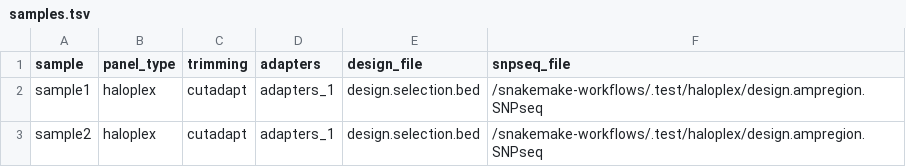
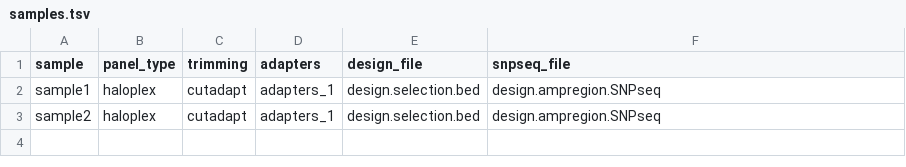
Before and after one commit to clinical-genomics-uppsala/CAPS, a TSV file: .test/haloplex/samples.tsv, drawn as a sheet.

```diff
--- a/.test/haloplex/samples.tsv
+++ b/.test/haloplex/samples.tsv
@@ -1,3 +1,3 @@
 sample	panel_type	trimming	adapters	design_file	snpseq_file
-sample1	haloplex	cutadapt	adapters_1	design.selection.bed	/snakemake-workflows/.test/haloplex/design.ampregion.SNPseq
-sample2	haloplex	cutadapt	adapters_1	design.selection.bed	/snakemake-workflows/.test/haloplex/design.ampregion.SNPseq
+sample1	haloplex	cutadapt	adapters_1	design.selection.bed	design.ampregion.SNPseq
+sample2	haloplex	cutadapt	adapters_1	design.selection.bed	design.ampregion.SNPseq
```
Also changed, not shown: 14 other files.
